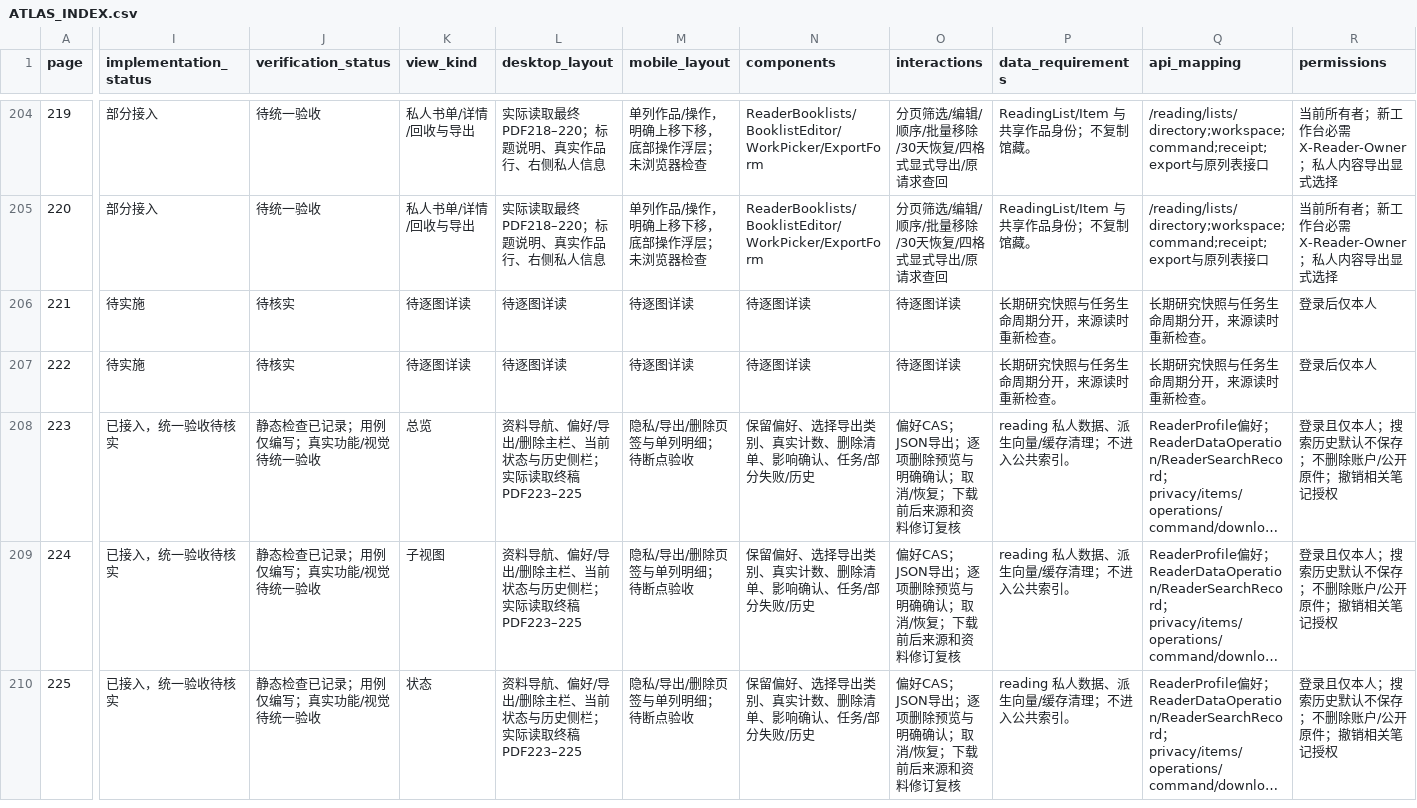
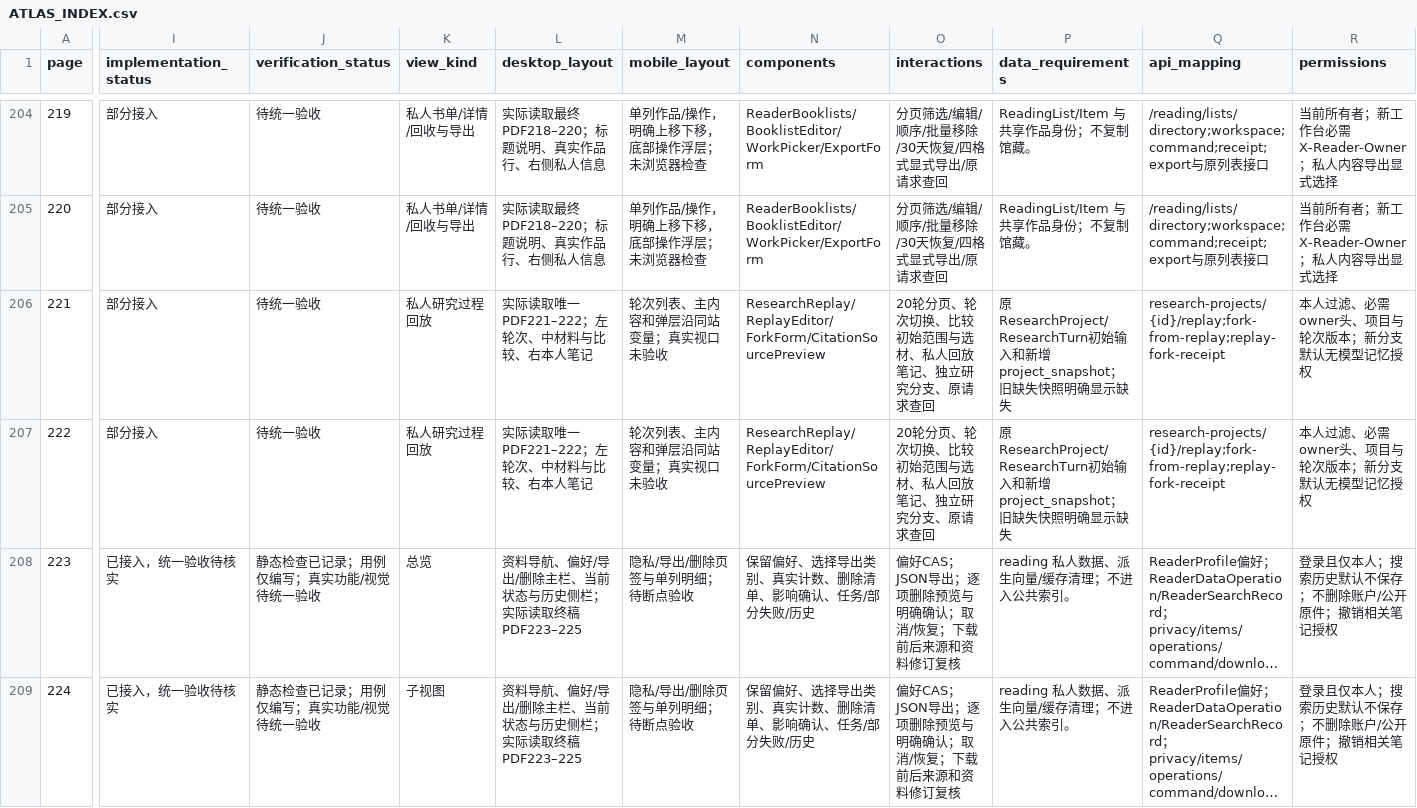
Before and after one commit to WinstonMo0807/social-theory-library, a CSV file: docs/stl4/ATLAS_INDEX.csv, drawn as a sheet; only a part is shown, gaps mark what is left out; the shorter side is filled out with more unchanged rows; long unchanged cells end in …; the diff covers the shown part only; the diff names each change by its address in the sheet, - before the commit and + after, or states it on an @@ line.

Commit message:
feat(stl4): replay private research inputs and fork bounded studies

```diff
--- a/docs/stl4/ATLAS_INDEX.csv
+++ b/docs/stl4/ATLAS_INDEX.csv
-I206:I207 (implementation_status): 待实施
+I206:I207 (implementation_status): 部分接入
-J206:J207 (verification_status): 待核实
+J206:J207 (verification_status): 待统一验收
-K206:K207 (view_kind): 待逐图详读
+K206:K207 (view_kind): 私人研究过程回放
-L206:L207 (desktop_layout): 待逐图详读
+L206:L207 (desktop_layout): 实际读取唯一PDF221–222；左轮次、中材料与比较、右本人笔记
-M206:M207 (mobile_layout): 待逐图详读
+M206:M207 (mobile_layout): 轮次列表、主内容和弹层沿同站变量；真实视口未验收
-N206:N207 (components): 待逐图详读
+N206:N207 (components): ResearchReplay/ReplayEditor/ForkForm/CitationSourcePreview
-O206:O207 (interactions): 待逐图详读
+O206:O207 (interactions): 20轮分页、轮次切换、比较初始范围与选材、私人回放笔记、独立研究分支、原请求查回
-P206:P207 (data_requirements): 长期研究快照与任务生命周期分开，来源读时重新检查。
+P206:P207 (data_requirements): 原ResearchProject/ResearchTurn初始输入和新增project_snapshot；旧缺失快照明确显示缺失
-Q206:Q207 (api_mapping): 长期研究快照与任务生命周期分开，来源读时重新检查。
+Q206:Q207 (api_mapping): research-projects/{id}/replay;fork-from-replay;replay-fork-receipt
-R206:R207 (permissions): 登录后仅本人
+R206:R207 (permissions): 本人过滤、必需owner头、项目与轮次版本；新分支默认无模型记忆授权
```
Also changed, not shown: 6 edited cells elsewhere in this file, 22 other files.
